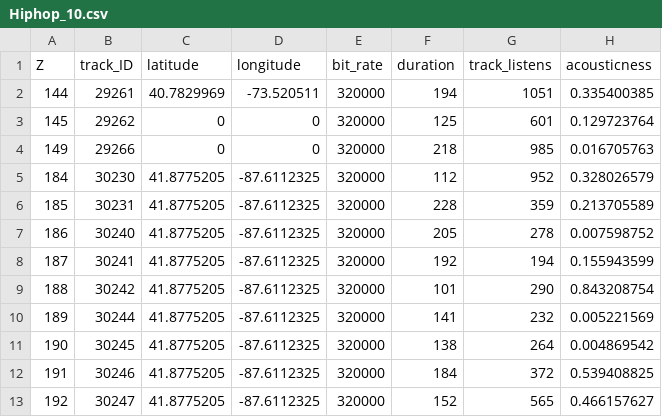
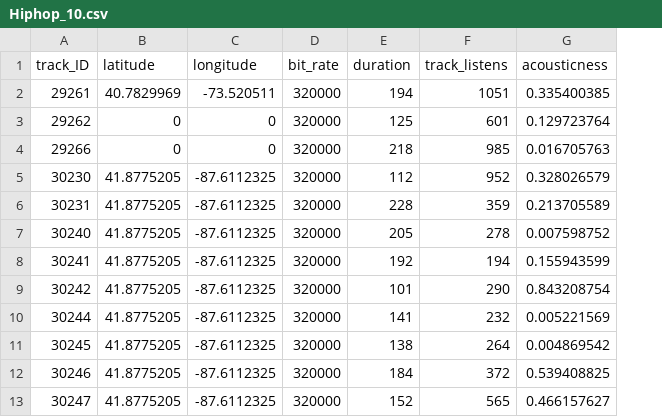
Before and after one commit to kathyyli/DS_project, a CSV file: Hiphop_10.csv, drawn as a sheet; only a part is shown; the diff names each change by its address in the sheet, - before the commit and + after, or states it on an @@ line.

```diff
--- a/Hiphop_10.csv
+++ b/Hiphop_10.csv
-column A (Z), rows 2-13: 144 | 145 | 149 | 184 | 185 | 186 | 187 | 188 | 189 | 190 | 191 | 192
```
Also changed, not shown: Elec_10.csv, Rock_10.csv.
